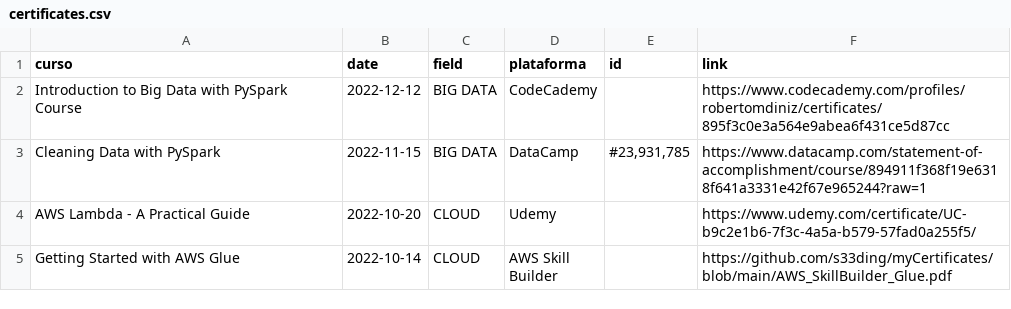
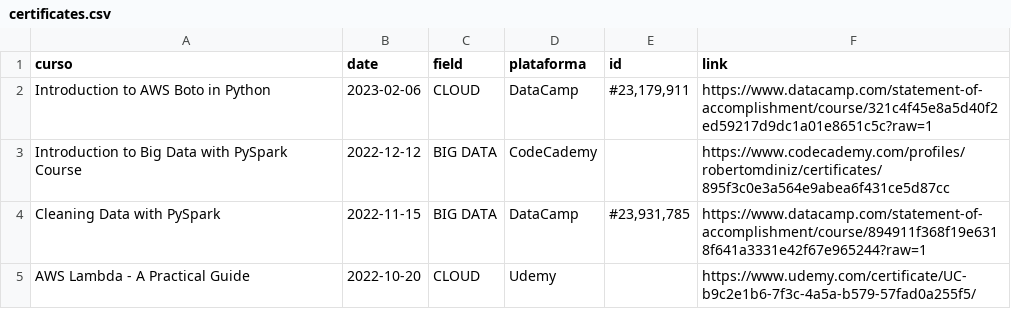
Before and after one commit to s33ding/my_resume, a CSV file: midia/certificates.csv, drawn as a sheet; only a part is shown; the shorter side is filled out with more unchanged rows; the diff names each change by its address in the sheet, - before the commit and + after, or states it on an @@ line.

Commit message:
Add files via upload

```diff
--- a/midia/certificates.csv
+++ b/midia/certificates.csv
+row 2: Introduction to AWS Boto in Python | 2023-02-06 | CLOUD | DataCamp | #23,179,911 | https://www.datacamp.com/statement-of-accomplishment/course/321c4f45e8a5d40f2ed59217d9dc1a01e8651c5c?raw=1
```
